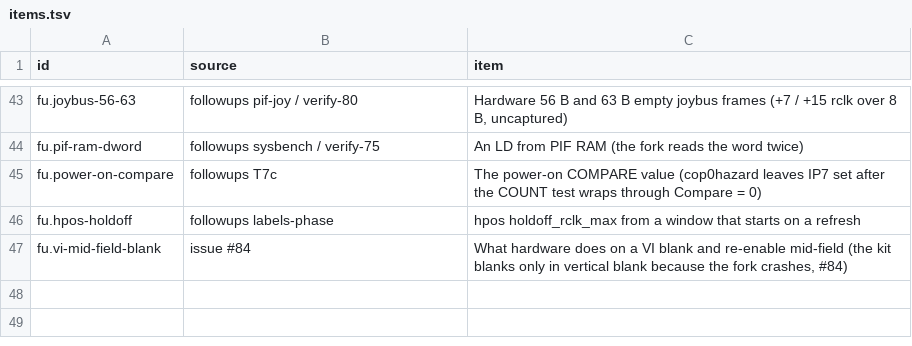
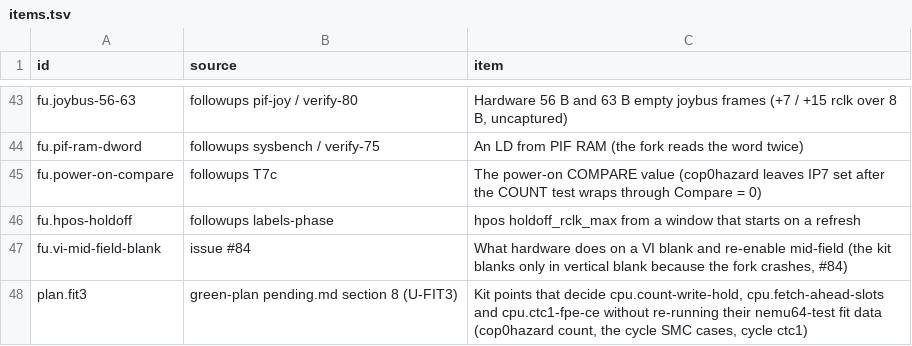
Before and after one commit to wScottSh/ares, a TSV file: tools/n64-timing/calibration/items.tsv, drawn as a sheet; only a part is shown, gaps mark what is left out; the diff names each change by its address in the sheet, - before the commit and + after, or states it on an @@ line.

```diff
--- a/tools/n64-timing/calibration/items.tsv
+++ b/tools/n64-timing/calibration/items.tsv
+row 48: plan.fit3 | green-plan pending.md section 8 (U-FIT3) | Kit points that decide cpu.count-write-hold, cpu.fetch-ahead-slots and cpu.ctc1-fpe-ce without re-running their nemu64-test fit data (cop0hazard count, the cycle SMC cases, cycle ctc1)
```
Also changed, not shown: ares/n64/timing/behaviors.tsv, docs/spec/n64-timing-results.tsv, 6 other files.
